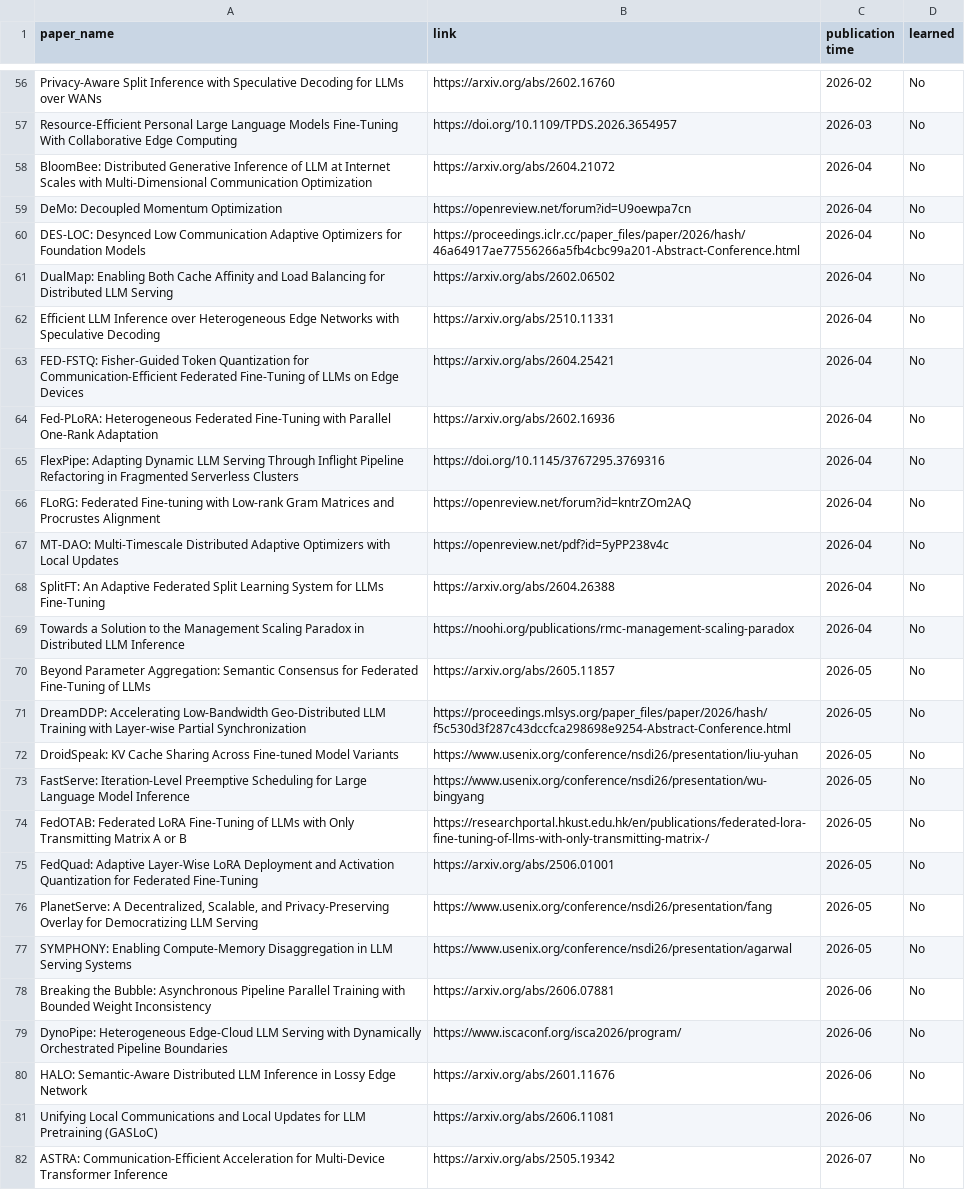
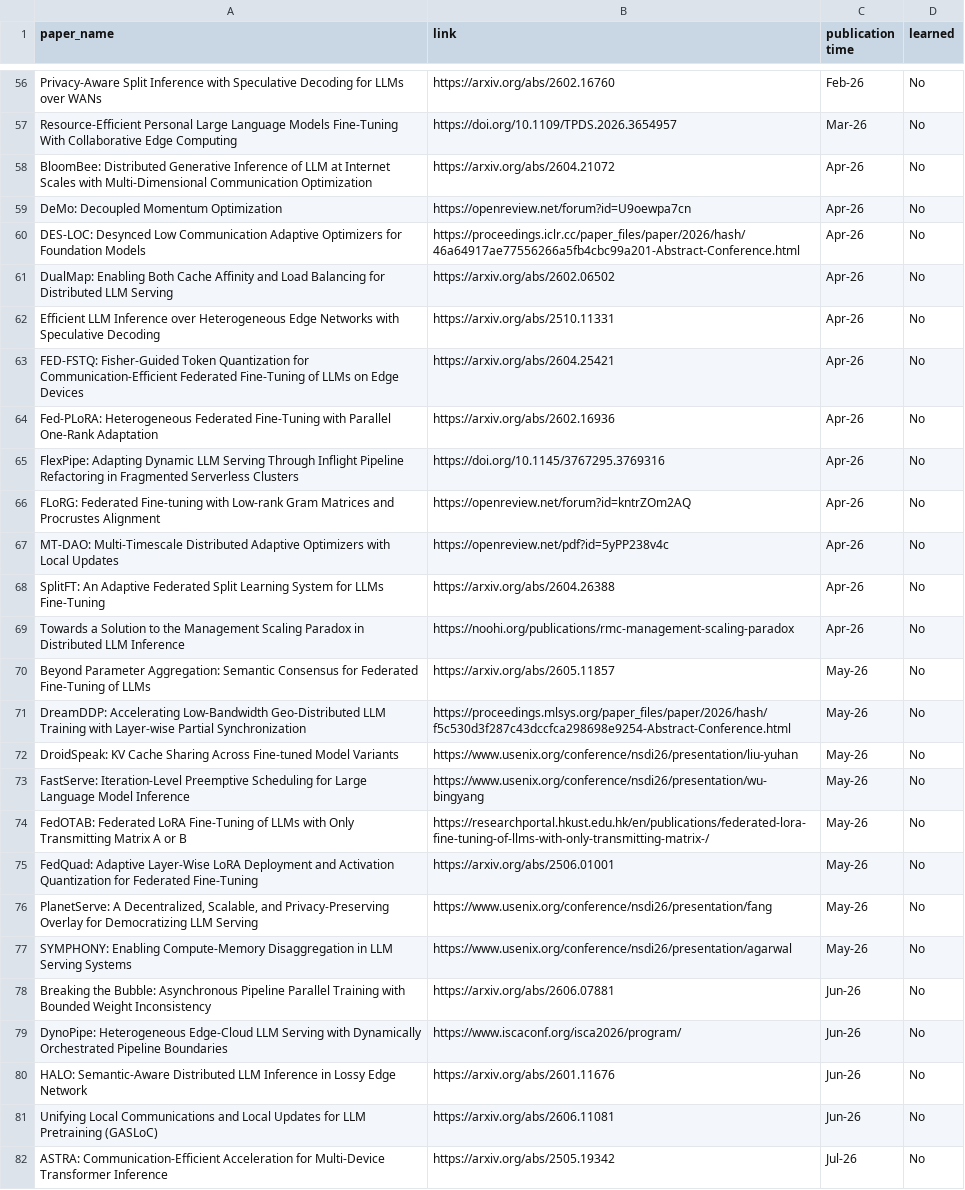
Before and after one commit to cccccabbage/Distributed-LLMs, a CSV file: paper-list.csv, drawn as a sheet; only a part is shown, gaps mark what is left out; the diff covers the shown part only; the diff names each change by its address in the sheet, - before the commit and + after, or states it on an @@ line.

```diff
--- a/paper-list.csv
+++ b/paper-list.csv
-C56 (publication time): 2026-02
+C56 (publication time): Feb-26
-C57 (publication time): 2026-03
+C57 (publication time): Mar-26
-C58:C69 (publication time): 2026-04
+C58:C69 (publication time): Apr-26
-C70:C77 (publication time): 2026-05
+C70:C77 (publication time): May-26
-C78:C81 (publication time): 2026-06
+C78:C81 (publication time): Jun-26
-C82 (publication time): 2026-07
+C82 (publication time): Jul-26
```
Also changed, not shown: 83 edited cells elsewhere in this file, 2 other files.
